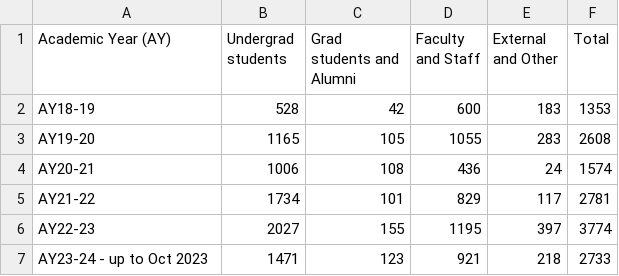
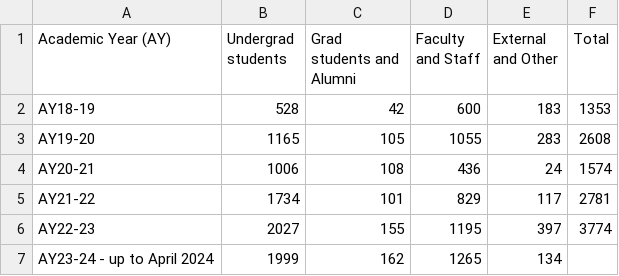
Before and after one commit to CITIES-Dashboard/datasets, a CSV file: athletics-fabs-membership/transformed-_regrouped-to-4-demographic-groups_.csv, drawn as a sheet.

```diff
--- a/athletics-fabs-membership/transformed-_regrouped-to-4-demographic-groups_.csv
+++ b/athletics-fabs-membership/transformed-_regrouped-to-4-demographic-groups_.csv
@@ -6,2 +6,2 @@ AY21-22,1734,101,829,117,2781
 AY22-23,2027,155,1195,397,3774
-AY23-24 - up to Oct 2023,1471,123,921,218,2733
+AY23-24 - up to April 2024,1999,162,1265,134,
```
Also changed, not shown: athletics-fabs-membership/raw-_original-11-types-of-fabs-accounts_.csv, 1 other file.
